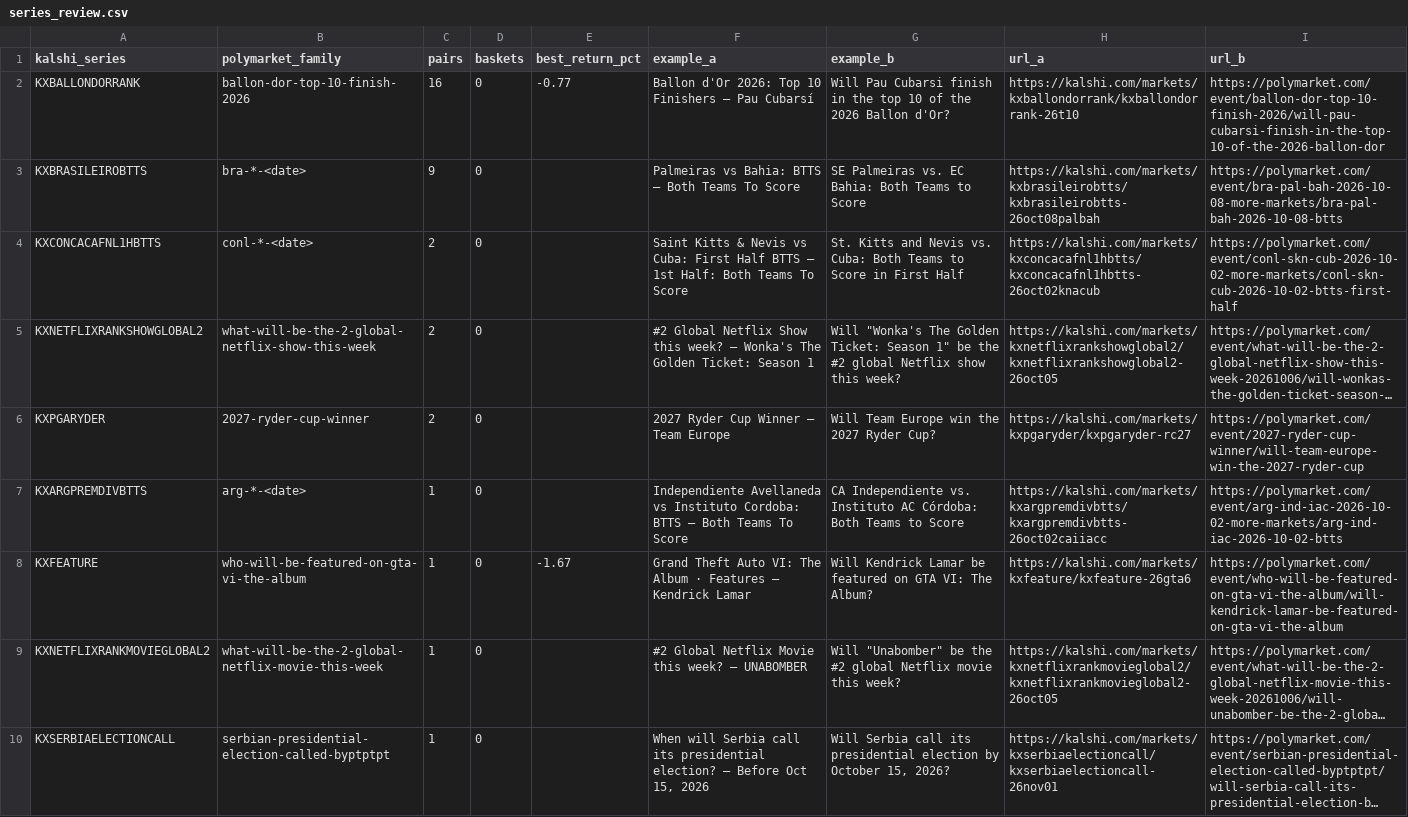
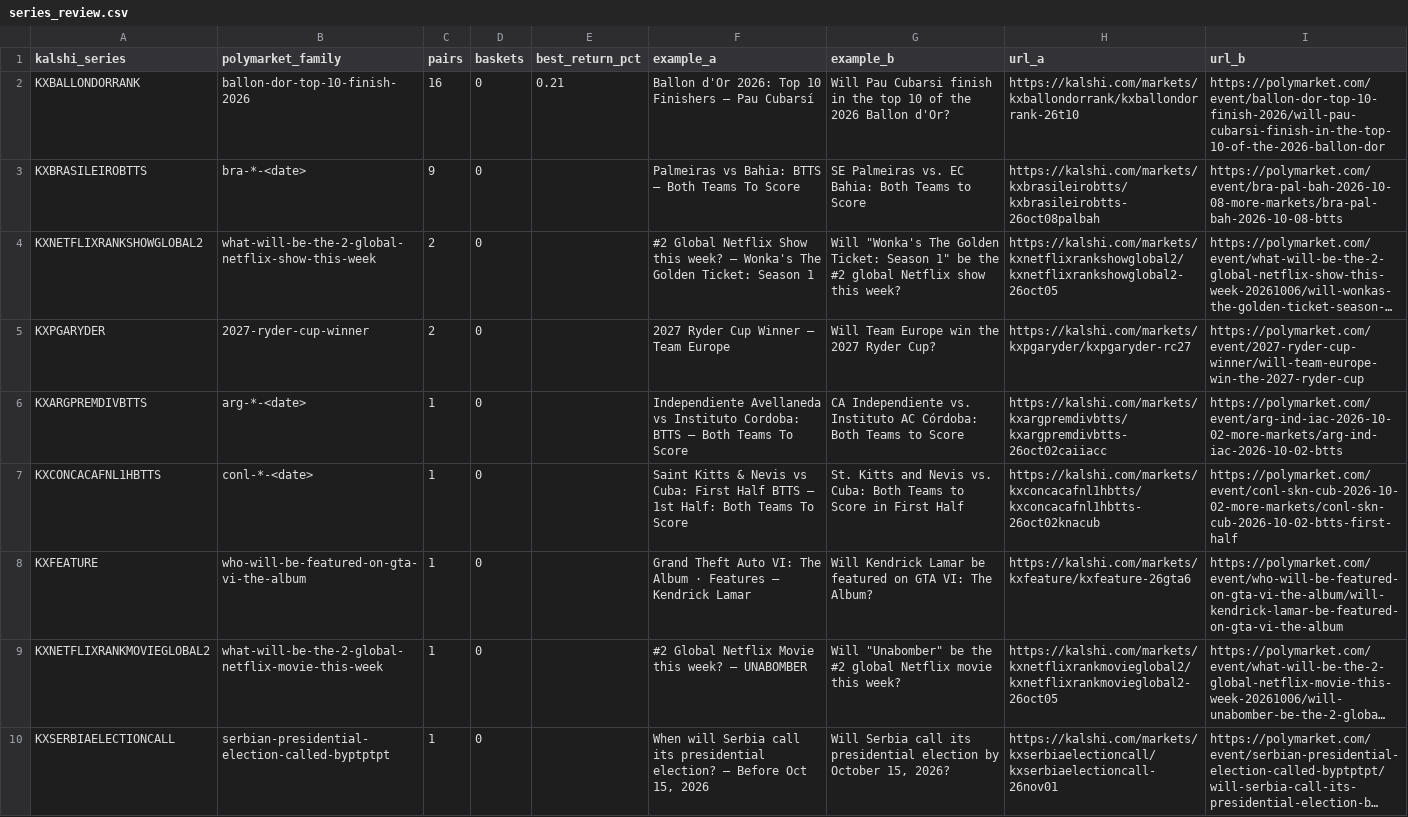
Before and after one commit to pjmerica/pred-arbitrage, a CSV file: data/processed/series_review.csv, drawn as a sheet; only a part is shown; long unchanged cells end in …; removed rows and columns are numbered as before the commit, all else as after; the diff names each change by its address in the sheet, - before the commit and + after, or states it on an @@ line.

```diff
--- a/data/processed/series_review.csv
+++ b/data/processed/series_review.csv
-E2 (best_return_pct): -0.77
+E2 (best_return_pct): 0.21
-row 4: KXCONCACAFNL1HBTTS | conl-*-<date> | 2 | 0 |  | Saint Kitts & Nevis vs Cuba: First Half BTTS — 1st Half: Both Teams To Score | St. Kitts and Nevis vs. Cuba: Both Teams to Score in First Half | https://kalshi.com/markets/kxconcacafnl1hbtts/kxconcacafnl1hbtts-26oct02knacub | https://polymarket.com/event/conl-skn-cub-2026-10-02-more-markets/conl-skn-cub-2026-10-02-btts-first-half
+row 7: KXCONCACAFNL1HBTTS | conl-*-<date> | 1 | 0 |  | Saint Kitts & Nevis vs Cuba: First Half BTTS — 1st Half: Both Teams To Score | St. Kitts and Nevis vs. Cuba: Both Teams to Score in First Half | https://kalshi.com/markets/kxconcacafnl1hbtts/kxconcacafnl1hbtts-26oct02knacub | https://polymarket.com/event/conl-skn-cub-2026-10-02-more-markets/conl-skn-cub-2026-10-02-btts-first-half
-E8 (best_return_pct): -1.67
+E8 (best_return_pct): (empty)
```
Also changed, not shown: data/raw/orderbook_depth.csv, data/raw/predictit_markets.csv, 1 other file.
